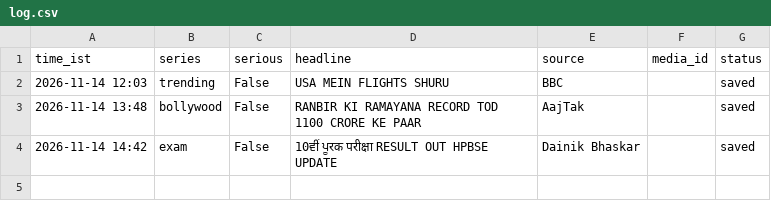
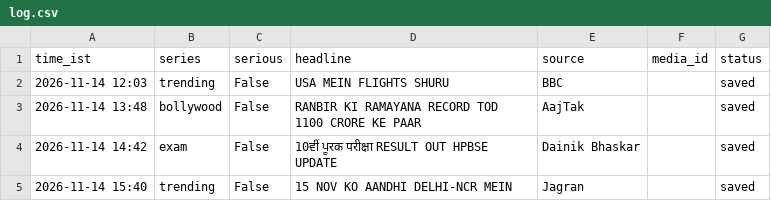
Before and after one commit to rameshprasad8218-lgtm/single-society-bot, a CSV file: data/log.csv, drawn as a sheet.

Commit message:
log 1540_trending saved

```diff
--- a/data/log.csv
+++ b/data/log.csv
@@ -4 +4,2 @@ time_ist,series,serious,headline,source,media_id,status
 2026-11-14 14:42,exam,False,10ਵੀਂ ਪੂरक परीक्षा RESULT OUT HPBSE UPDATE,Dainik Bhaskar,,saved
+2026-11-14 15:40,trending,False,15 NOV KO AANDHI DELHI-NCR MEIN,Jagran,,saved
```
